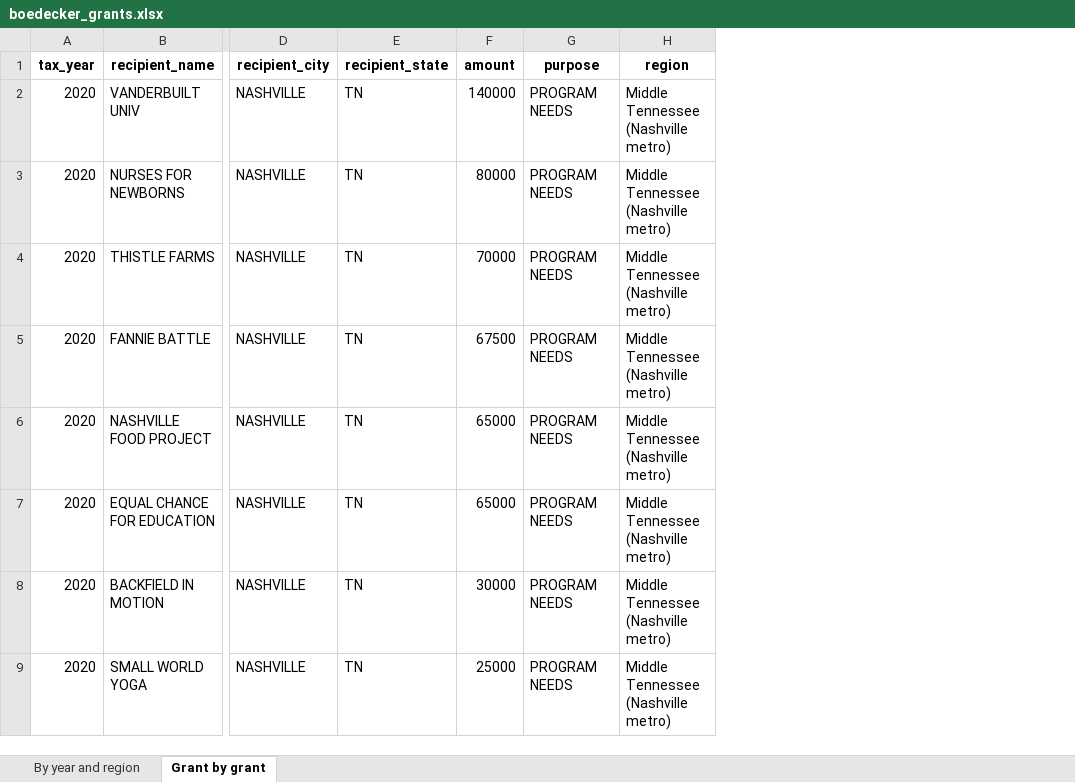
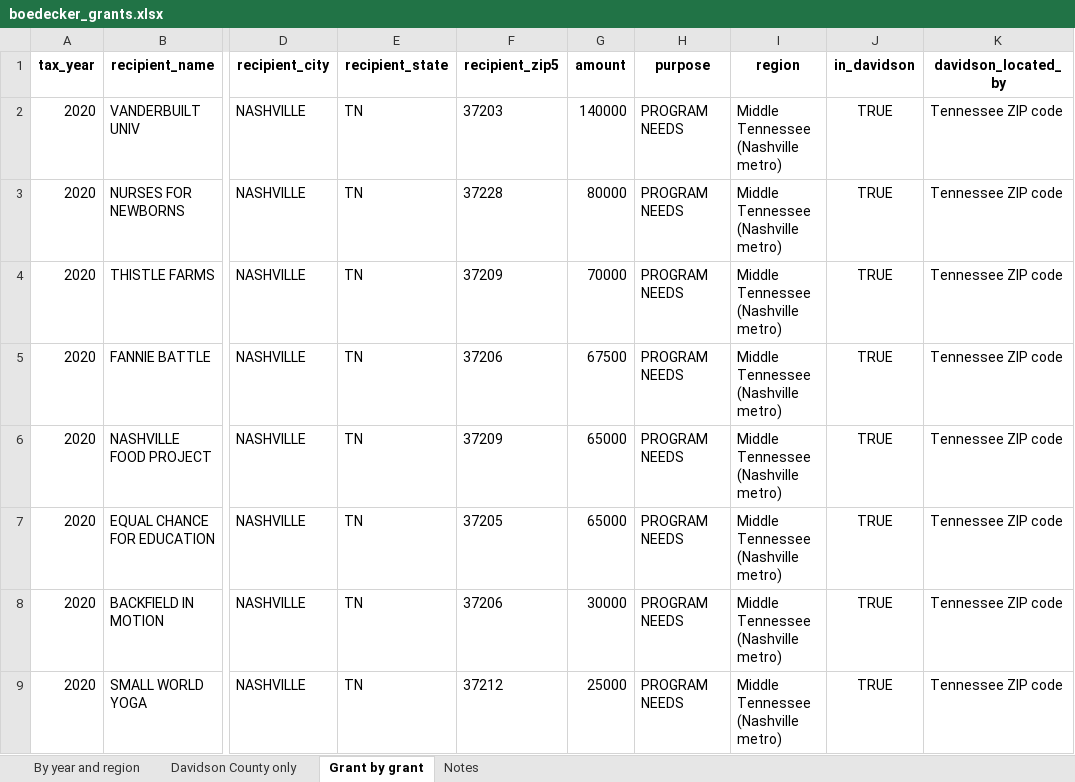
Before and after one commit to UrbanInstitute/nccs-data-requests, an Excel workbook: requests/2026-10-nashville-msa/output/boedecker_grants.xlsx, sheet Grant by grant, drawn as a sheet; only a part is shown, gaps mark what is left out; values as stored, in another font and other column widths than the file's, no borders; the diff names each change by its address in the sheet, - before the commit and + after, or states it on an @@ line.

```diff
--- a/requests/2026-10-nashville-msa/output/boedecker_grants.xlsx (sheet Grant by grant)
+++ b/requests/2026-10-nashville-msa/output/boedecker_grants.xlsx (sheet Grant by grant)
+sheet tab: Davidson County only
+sheet tab: Notes
+column F (recipient_zip5), rows 2-9: 37203 | 37228 | 37209 | 37206 | 37209 | 37205 | 37206 | 37212
+column J (in_davidson), rows 2-9: all TRUE
+column K (davidson_located_by), rows 2-9: all Tennessee ZIP code
```
Also changed, not shown: 20 other files.
